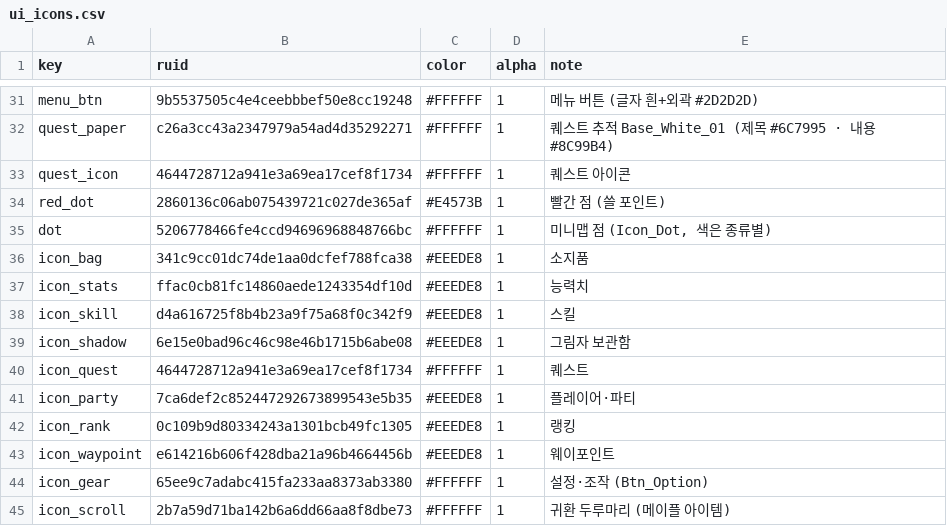
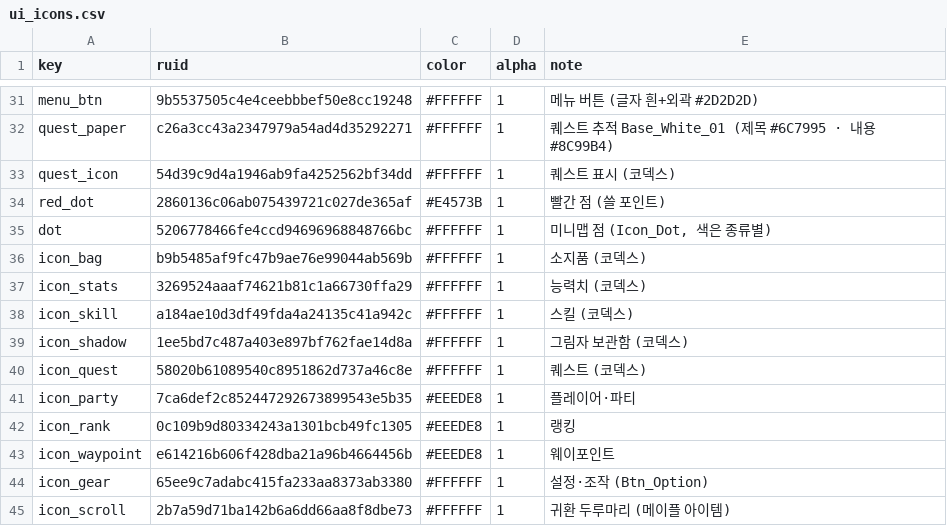
Before and after one commit to mogoshop/catch-and-keep, a CSV file: data/ui_icons.csv, drawn as a sheet; only a part is shown, gaps mark what is left out; the diff covers the shown part only.

```diff
--- a/data/ui_icons.csv
+++ b/data/ui_icons.csv
@@ -32,10 +32,10 @@ menu_btn,9b5537505c4e4ceebbbef50e8cc19248,#FFFFFF,1,메뉴 버튼 (글자 흰+
 quest_paper,c26a3cc43a2347979a54ad4d35292271,#FFFFFF,1,퀘스트 추적 Base_White_01 (제목 #6C7995 · 내용 #8C99B4)
-quest_icon,4644728712a941e3a69ea17cef8f1734,#FFFFFF,1,퀘스트 아이콘
+quest_icon,54d39c9d4a1946ab9fa4252562bf34dd,#FFFFFF,1,퀘스트 표시 (코덱스)
 red_dot,2860136c06ab075439721c027de365af,#E4573B,1,빨간 점 (쓸 포인트)
 dot,5206778466fe4ccd94696968848766bc,#FFFFFF,1,"미니맵 점 (Icon_Dot, 색은 종류별)"
-icon_bag,341c9cc01dc74de1aa0dcfef788fca38,#EEEDE8,1,소지품
-icon_stats,ffac0cb81fc14860aede1243354df10d,#EEEDE8,1,능력치
-icon_skill,d4a616725f8b4b23a9f75a68f0c342f9,#EEEDE8,1,스킬
-icon_shadow,6e15e0bad96c46c98e46b1715b6abe08,#EEEDE8,1,그림자 보관함
-icon_quest,4644728712a941e3a69ea17cef8f1734,#FFFFFF,1,퀘스트
+icon_bag,b9b5485af9fc47b9ae76e99044ab569b,#FFFFFF,1,소지품 (코덱스)
+icon_stats,3269524aaaf74621b81c1a66730ffa29,#FFFFFF,1,능력치 (코덱스)
+icon_skill,a184ae10d3df49fda4a24135c41a942c,#FFFFFF,1,스킬 (코덱스)
+icon_shadow,1ee5bd7c487a403e897bf762fae14d8a,#FFFFFF,1,그림자 보관함 (코덱스)
+icon_quest,58020b61089540c8951862d737a46c8e,#FFFFFF,1,퀘스트 (코덱스)
 icon_party,7ca6def2c852447292673899543e5b35,#EEEDE8,1,플레이어·파티
```
Also changed, not shown: 10 added rows and 29 edited cells elsewhere in this file, data/skills.csv, 10 other files.
